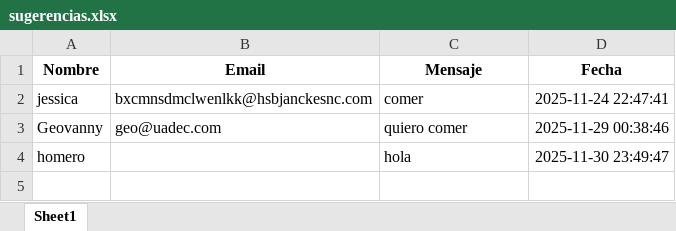
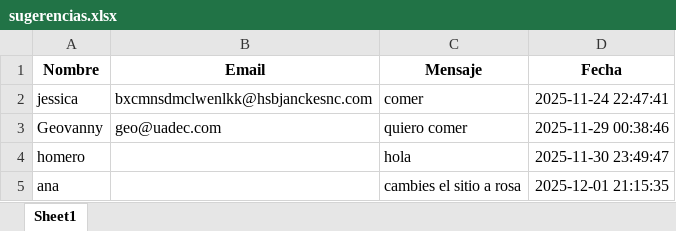
Before and after one commit to Aguirre120503/final-parnet, an Excel workbook: app/utils/sugerencias.xlsx, sheet Sheet1, drawn as a sheet; values as stored, in another font and other column widths than the file's, no borders; the diff names each change by its address in the sheet, - before the commit and + after, or states it on an @@ line.

```diff
--- a/app/utils/sugerencias.xlsx (sheet Sheet1)
+++ b/app/utils/sugerencias.xlsx (sheet Sheet1)
+row 5: ana |  | cambies el sitio a rosa | 2025-12-01 21:15:35
```
Also changed, not shown: 5 other files.
